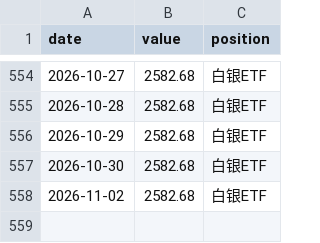
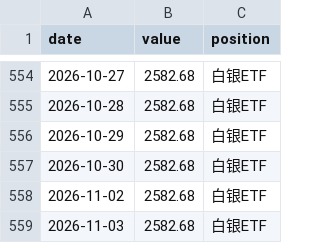
Before and after one commit to 123tyu593/etf-momentum-dashboard, a CSV file: equity.csv, drawn as a sheet; only a part is shown, gaps mark what is left out; the diff names each change by its address in the sheet, - before the commit and + after, or states it on an @@ line.

```diff
--- a/equity.csv
+++ b/equity.csv
+row 559: 2026-11-03 | 2582.68 | 白银ETF
```
Also changed, not shown: 1 other file.
